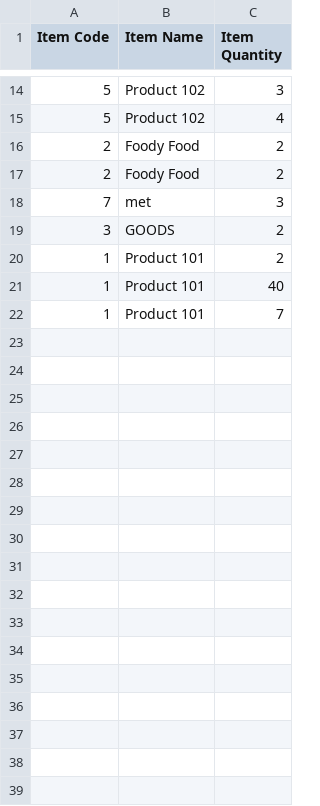
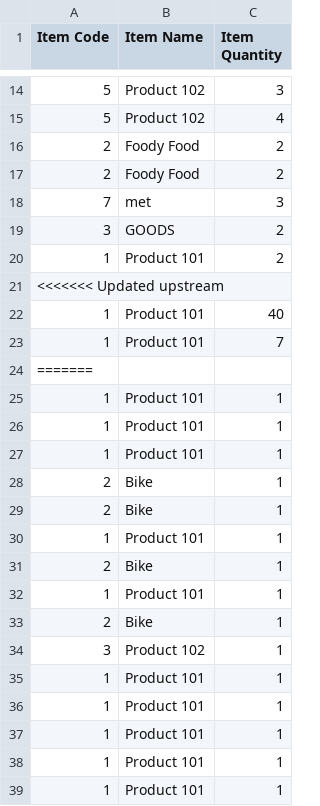
Before and after one commit to Feeder029/POS-main, a CSV file: POS-main/POS-ims/inventory.csv, drawn as a sheet; only a part is shown, gaps mark what is left out; the diff covers the shown part only.

Commit message:
ADD QUANTITY WHEN QR SCANNED

```diff
--- a/POS-main/POS-ims/inventory.csv
+++ b/POS-main/POS-ims/inventory.csv
@@ -20,3 +20,20 @@
 1,"Product 101",2
+<<<<<<< Updated upstream
 1,"Product 101",40
 1,"Product 101",7
+=======
+1,"Product 101",1
+1,"Product 101",1
+1,"Product 101",1
+2,Bike,1
+2,Bike,1
+1,"Product 101",1
+2,Bike,1
+1,"Product 101",1
+2,Bike,1
+3,"Product 102",1
+1,"Product 101",1
+1,"Product 101",1
+1,"Product 101",1
+1,"Product 101",1
+1,"Product 101",1
```
Also changed, not shown: 40 added rows elsewhere in this file, POS-main/InAndOut/inventoryIn.csv, 23 other files.
